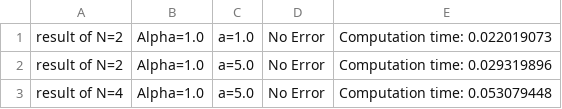
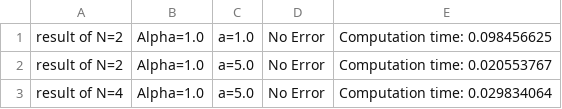
Before and after one commit to yubocai-poly/Reachability-Problem-of-ODE, a CSV file: Reachability/results/results.csv, drawn as a sheet.

```diff
--- a/Reachability/results/results.csv
+++ b/Reachability/results/results.csv
@@ -1,3 +1,3 @@
-result of N=2, Alpha=1.0, a=1.0, No Error, Computation time: 0.022019073
-result of N=2, Alpha=1.0, a=5.0, No Error, Computation time: 0.029319896
-result of N=4, Alpha=1.0, a=5.0, No Error, Computation time: 0.053079448
+result of N=2, Alpha=1.0, a=1.0, No Error, Computation time: 0.098456625
+result of N=2, Alpha=1.0, a=5.0, No Error, Computation time: 0.020553767
+result of N=4, Alpha=1.0, a=5.0, No Error, Computation time: 0.029834064
```
Also changed, not shown: 4 other files.
